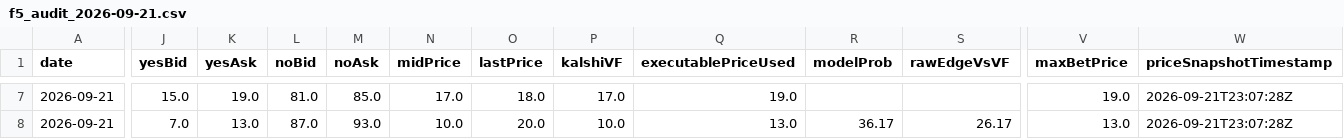
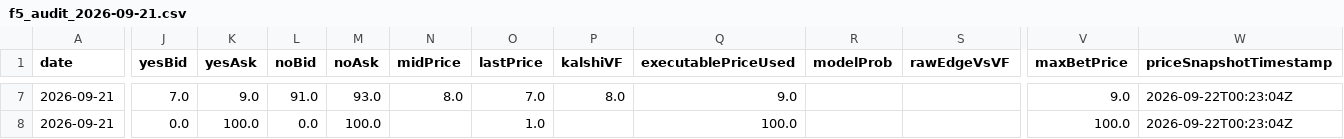
Before and after one commit to chmoses98/edge-finder-api, a CSV file: data/f5_audit_2026-09-21.csv, drawn as a sheet; only a part is shown, gaps mark what is left out; the diff covers the shown part only; the diff names each change by its address in the sheet, - before the commit and + after, or states it on an @@ line.

```diff
--- a/data/f5_audit_2026-09-21.csv
+++ b/data/f5_audit_2026-09-21.csv
-J7 (yesBid): 15.0
+J7 (yesBid): 7.0
-K7 (yesAsk): 19.0
+K7 (yesAsk): 9.0
-L7 (noBid): 81.0
+L7 (noBid): 91.0
-M7 (noAsk): 85.0
+M7 (noAsk): 93.0
-N7 (midPrice): 17.0
+N7 (midPrice): 8.0
-O7 (lastPrice): 18.0
+O7 (lastPrice): 7.0
-P7 (kalshiVF): 17.0
+P7 (kalshiVF): 8.0
-Q7 (executablePriceUsed): 19.0
+Q7 (executablePriceUsed): 9.0
-V7 (maxBetPrice): 19.0
+V7 (maxBetPrice): 9.0
-W7:W8 (priceSnapshotTimestamp): 2026-09-21T23:07:28Z
+W7:W8 (priceSnapshotTimestamp): 2026-09-22T00:23:04Z
-J8 (yesBid): 7.0
+J8 (yesBid): 0.0
-K8 (yesAsk): 13.0
+K8 (yesAsk): 100.0
-L8 (noBid): 87.0
+L8 (noBid): 0.0
-M8 (noAsk): 93.0
+M8 (noAsk): 100.0
-N8 (midPrice): 10.0
+N8 (midPrice): (empty)
-O8 (lastPrice): 20.0
+O8 (lastPrice): 1.0
-P8 (kalshiVF): 10.0
+P8 (kalshiVF): (empty)
-Q8 (executablePriceUsed): 13.0
+Q8 (executablePriceUsed): 100.0
-R8 (modelProb): 36.17
+R8 (modelProb): (empty)
-S8 (rawEdgeVsVF): 26.17
+S8 (rawEdgeVsVF): (empty)
-V8 (maxBetPrice): 13.0
+V8 (maxBetPrice): 100.0
```
Also changed, not shown: 79 edited cells elsewhere in this file, data/lineup_audit_2026-09-21.csv, 26 other files.
